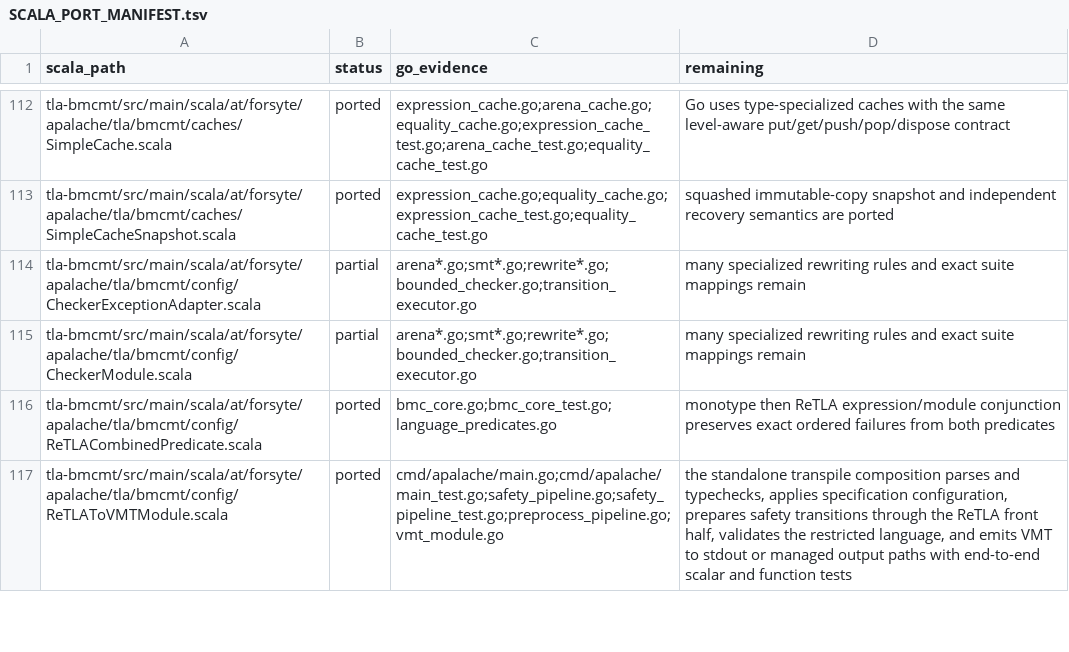
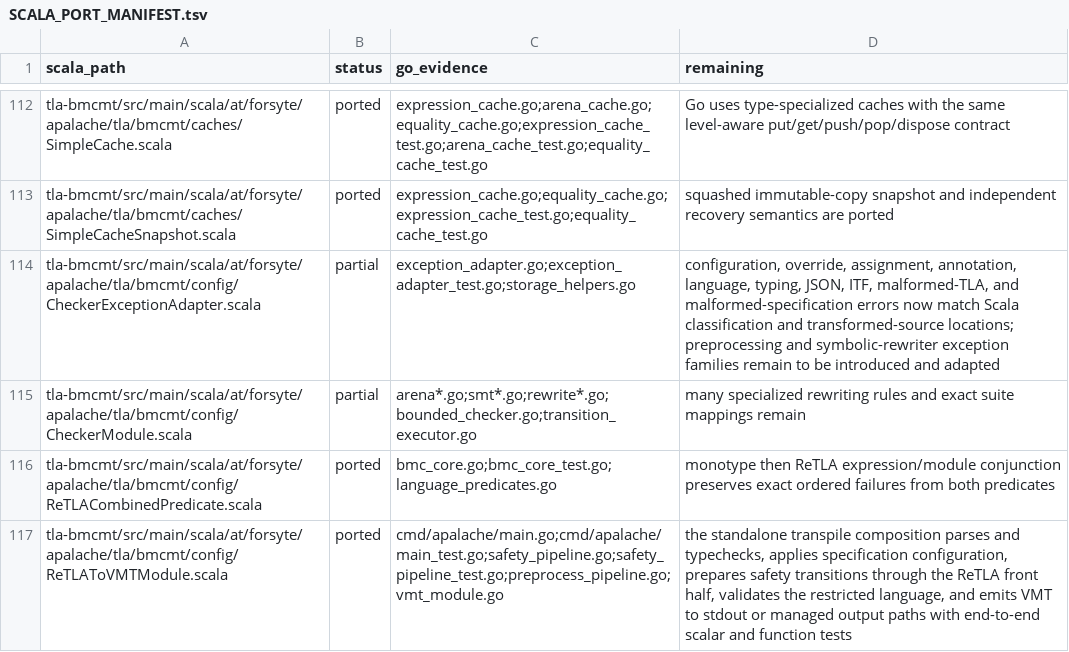
Before and after one commit to glycerine/apalache-go, a TSV file: pkg/SCALA_PORT_MANIFEST.tsv, drawn as a sheet; only a part is shown, gaps mark what is left out.

Commit message:
expand checker exception adaptation

```diff
--- a/pkg/SCALA_PORT_MANIFEST.tsv
+++ b/pkg/SCALA_PORT_MANIFEST.tsv
@@ -113,3 +113,3 @@ tla-bmcmt/src/main/scala/at/forsyte/apalache/tla/bmcmt/caches/SimpleCache.scala
 tla-bmcmt/src/main/scala/at/forsyte/apalache/tla/bmcmt/caches/SimpleCacheSnapshot.scala	ported	expression_cache.go;equality_cache.go;expression_cache_test.go;equality_cache_test.go	squashed immutable-copy snapshot and independent recovery semantics are ported
-tla-bmcmt/src/main/scala/at/forsyte/apalache/tla/bmcmt/config/CheckerExceptionAdapter.scala	partial	arena*.go;smt*.go;rewrite*.go;bounded_checker.go;transition_executor.go	many specialized rewriting rules and exact suite mappings remain
+tla-bmcmt/src/main/scala/at/forsyte/apalache/tla/bmcmt/config/CheckerExceptionAdapter.scala	partial	exception_adapter.go;exception_adapter_test.go;storage_helpers.go	configuration, override, assignment, annotation, language, typing, JSON, ITF, malformed-TLA, and malformed-specification errors now match Scala classification and transformed-source locations; preprocessing and symbolic-rewriter exception families remain to be introduced and adapted
 tla-bmcmt/src/main/scala/at/forsyte/apalache/tla/bmcmt/config/CheckerModule.scala	partial	arena*.go;smt*.go;rewrite*.go;bounded_checker.go;transition_executor.go	many specialized rewriting rules and exact suite mappings remain
```
Also changed, not shown: 2 other files.
